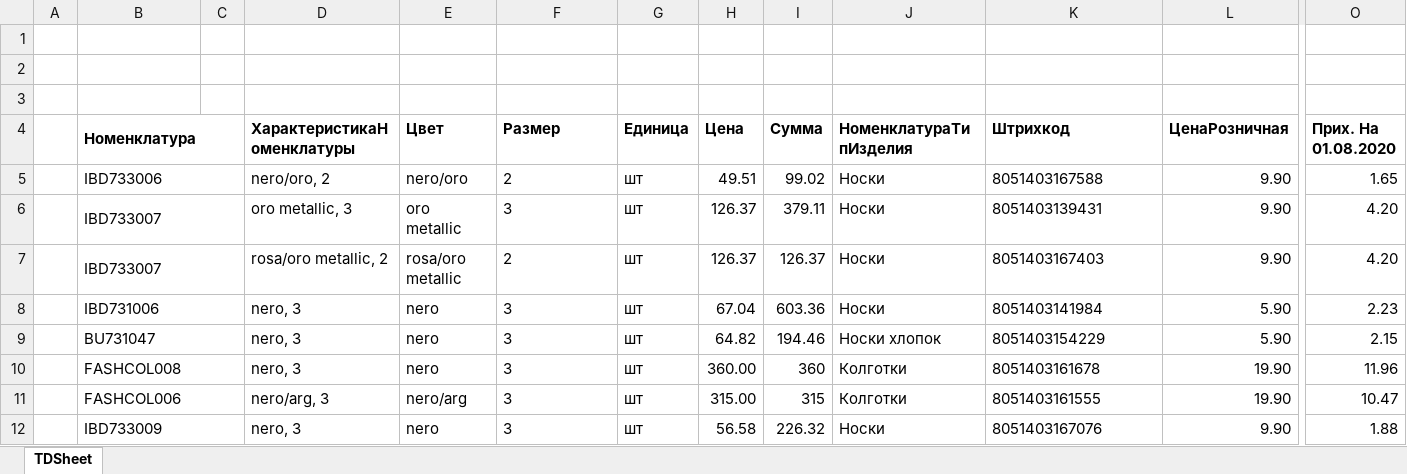
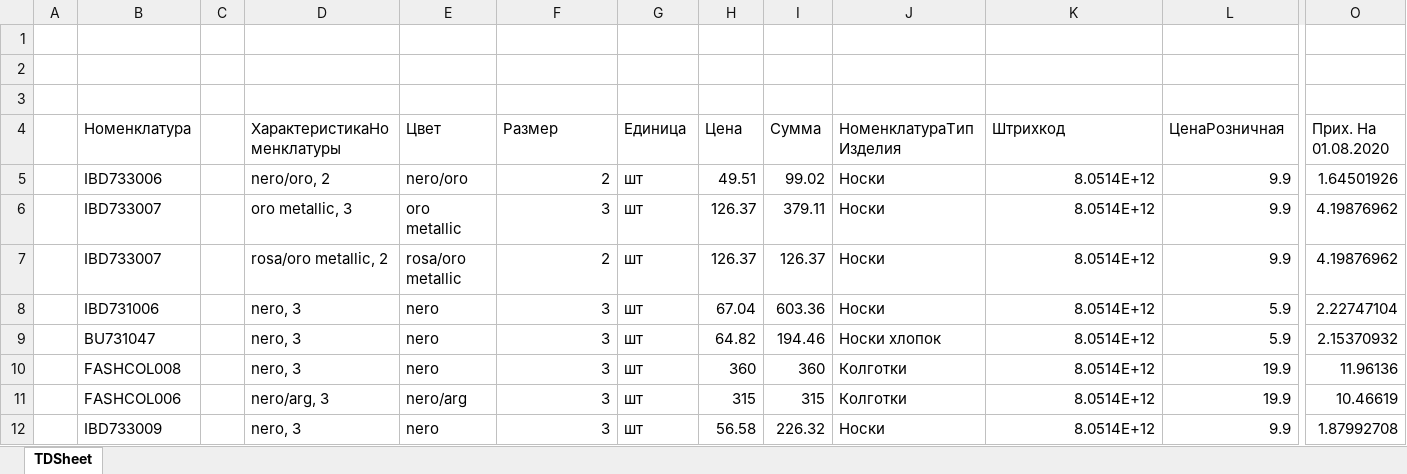
Before and after one commit to SergeyVolotovskij/IR_Excel_3, an Excel workbook: АЛФ0279001.xlsx, sheet TDSheet, drawn as a sheet; only a part is shown, gaps mark what is left out; values as stored, in another font and other column widths than the file's, no borders; the diff covers the shown part only; the diff names each change by its address in the sheet, - before the commit and + after, or states it on an @@ line.

```diff
--- a/АЛФ0279001.xlsx (sheet TDSheet)
+++ b/АЛФ0279001.xlsx (sheet TDSheet)
-B4 bold: on
+B4 bold: off
-B4:C4 merged
-D4:O4 bold: on
+D4:O4 bold: off
-B5:C5 merged
-F5:F12 alignment: left
+F5:F12 alignment: right
-K5 (Штрихкод): 8051403167588
+K5 (Штрихкод): 8.0514E+12
-K5:K12 alignment: left
+K5:K12 alignment: right
-L5:L7 (ЦенаРозничная): 9.90
+L5:L7 (ЦенаРозничная): 9.9
-O5 (Прих. На 01.08.2020): 1.65
+O5 (Прих. На 01.08.2020): 1.64501926
-B6:C6 merged
-K6 (Штрихкод): 8051403139431
+K6 (Штрихкод): 8.0514E+12
-O6:O7 (Прих. На 01.08.2020): 4.20
+O6:O7 (Прих. На 01.08.2020): 4.19876962
-B7:C7 merged
-K7 (Штрихкод): 8051403167403
+K7 (Штрихкод): 8.0514E+12
-B8:C8 merged
-K8 (Штрихкод): 8051403141984
+K8 (Штрихкод): 8.0514E+12
-L8:L9 (ЦенаРозничная): 5.90
+L8:L9 (ЦенаРозничная): 5.9
-O8 (Прих. На 01.08.2020): 2.23
+O8 (Прих. На 01.08.2020): 2.22747104
-B9:C9 merged
-K9 (Штрихкод): 8051403154229
+K9 (Штрихкод): 8.0514E+12
-O9 (Прих. На 01.08.2020): 2.15
+O9 (Прих. На 01.08.2020): 2.15370932
-B10:C10 merged
-H10 (Цена): 360.00
+H10 (Цена): 360
-K10 (Штрихкод): 8051403161678
+K10 (Штрихкод): 8.0514E+12
-L10:L11 (ЦенаРозничная): 19.90
+L10:L11 (ЦенаРозничная): 19.9
-O10 (Прих. На 01.08.2020): 11.96
+O10 (Прих. На 01.08.2020): 11.96136
-B11:C11 merged
-H11 (Цена): 315.00
+H11 (Цена): 315
-K11 (Штрихкод): 8051403161555
+K11 (Штрихкод): 8.0514E+12
-O11 (Прих. На 01.08.2020): 10.47
+O11 (Прих. На 01.08.2020): 10.46619
-B12:C12 merged
-K12 (Штрихкод): 8051403167076
+K12 (Штрихкод): 8.0514E+12
-L12 (ЦенаРозничная): 9.90
+L12 (ЦенаРозничная): 9.9
-O12 (Прих. На 01.08.2020): 1.88
+O12 (Прих. На 01.08.2020): 1.87992708
```
Also changed, not shown: 57 edited cells, cell formats and merged cells elsewhere in this sheet, 4 other files.
